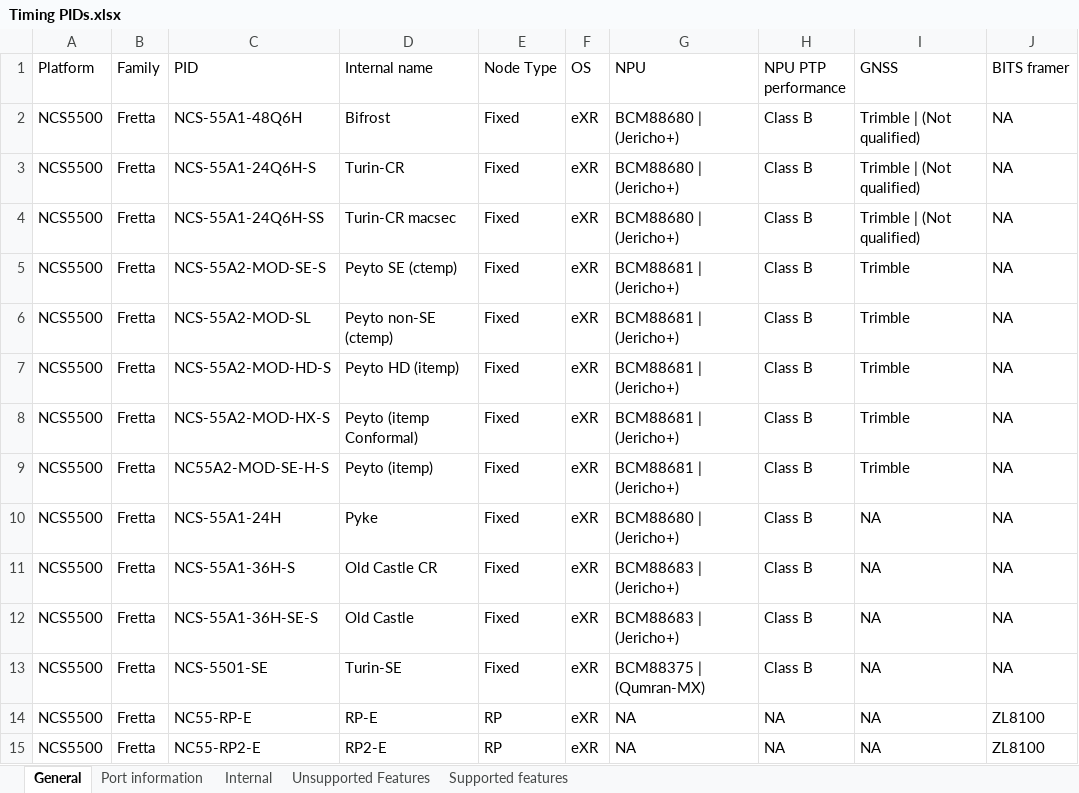
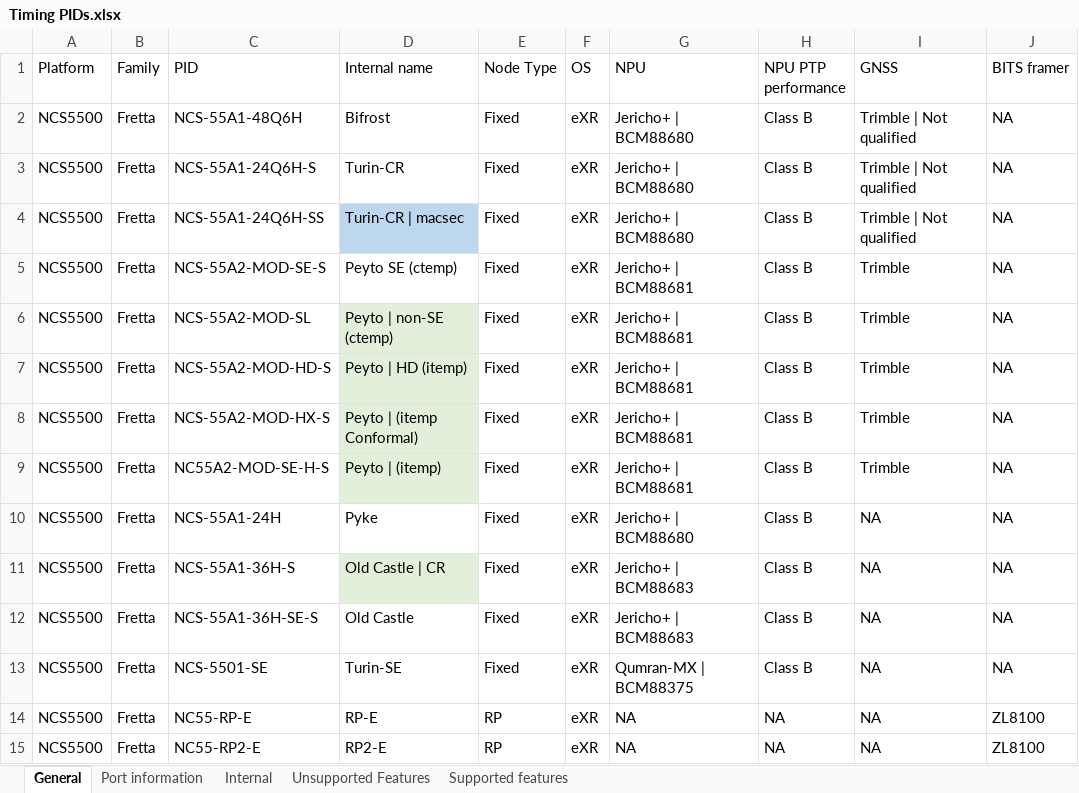
Before and after one commit to maniksinghal/eve, an Excel workbook: main/Timing PIDs.xlsx, sheet General, drawn as a sheet; only a part is shown; values as stored, in another font and other column widths than the file's, no borders; the diff covers the shown part only; the diff names each change by its address in the sheet, - before the commit and + after, or states it on an @@ line.

```diff
--- a/main/Timing PIDs.xlsx (sheet General)
+++ b/main/Timing PIDs.xlsx (sheet General)
-G2:G4 (NPU): BCM88680 | (Jericho+)
+G2:G4 (NPU): Jericho+ | BCM88680
-I2:I4 (GNSS): Trimble | (Not qualified)
+I2:I4 (GNSS): Trimble | Not qualified
-D4 (Internal name): Turin-CR macsec
+D4 (Internal name): Turin-CR | macsec
-D4 fill: none
+D4 fill: #BDD7EE
-G5:G9 (NPU): BCM88681 | (Jericho+)
+G5:G9 (NPU): Jericho+ | BCM88681
-D6 (Internal name): Peyto non-SE (ctemp)
+D6 (Internal name): Peyto | non-SE (ctemp)
-D6:D9 fill: none
+D6:D9 fill: #E2EFDA
-D7 (Internal name): Peyto HD (itemp)
+D7 (Internal name): Peyto | HD (itemp)
-D8 (Internal name): Peyto (itemp Conformal)
+D8 (Internal name): Peyto | (itemp Conformal)
-D9 (Internal name): Peyto (itemp)
+D9 (Internal name): Peyto | (itemp)
-G10 (NPU): BCM88680 | (Jericho+)
+G10 (NPU): Jericho+ | BCM88680
-D11 (Internal name): Old Castle CR
+D11 (Internal name): Old Castle | CR
-D11 fill: none
+D11 fill: #E2EFDA
-G11:G12 (NPU): BCM88683 | (Jericho+)
+G11:G12 (NPU): Jericho+ | BCM88683
-G13 (NPU): BCM88375 | (Qumran-MX)
+G13 (NPU): Qumran-MX | BCM88375
```
Also changed, not shown: 35 edited cells and cell formats elsewhere in this sheet, sheet Port information, 9 other files.
